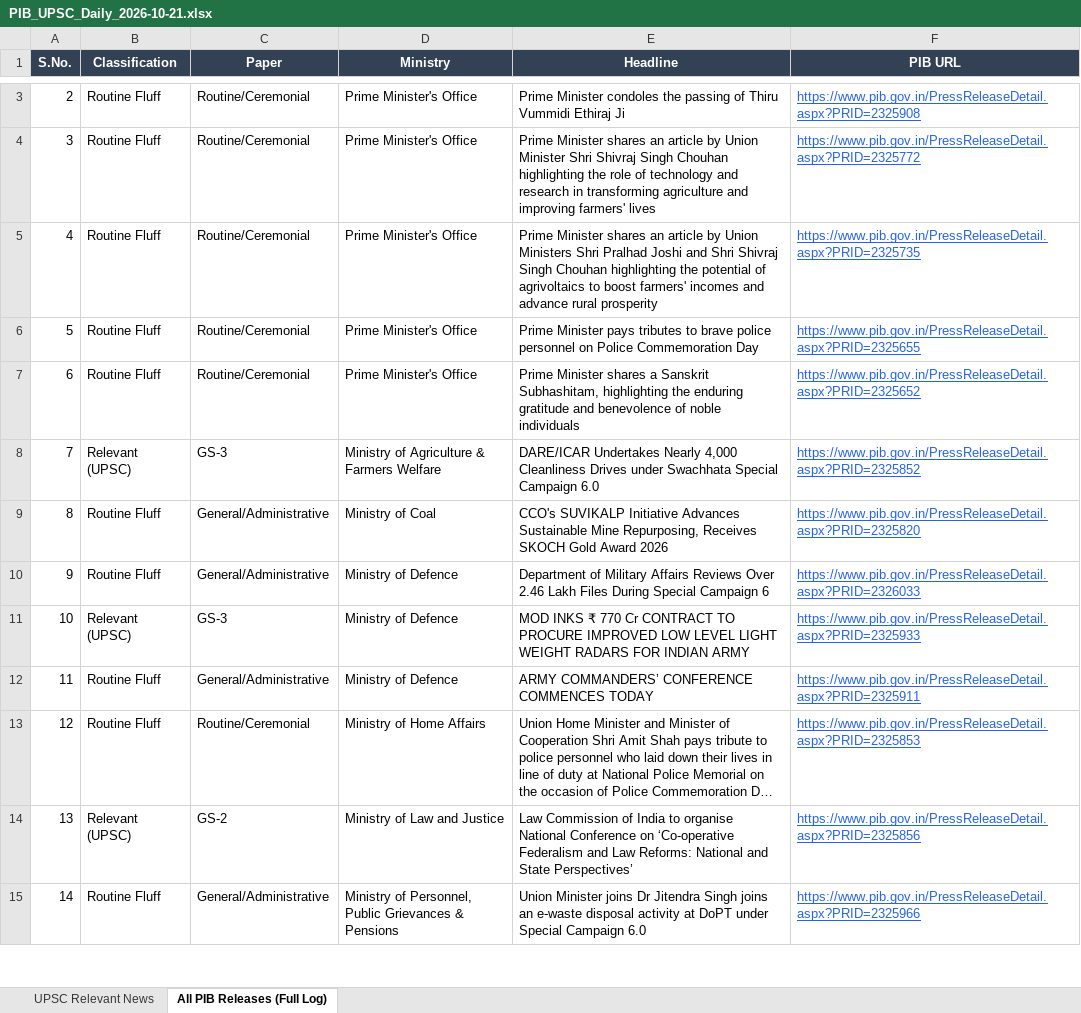
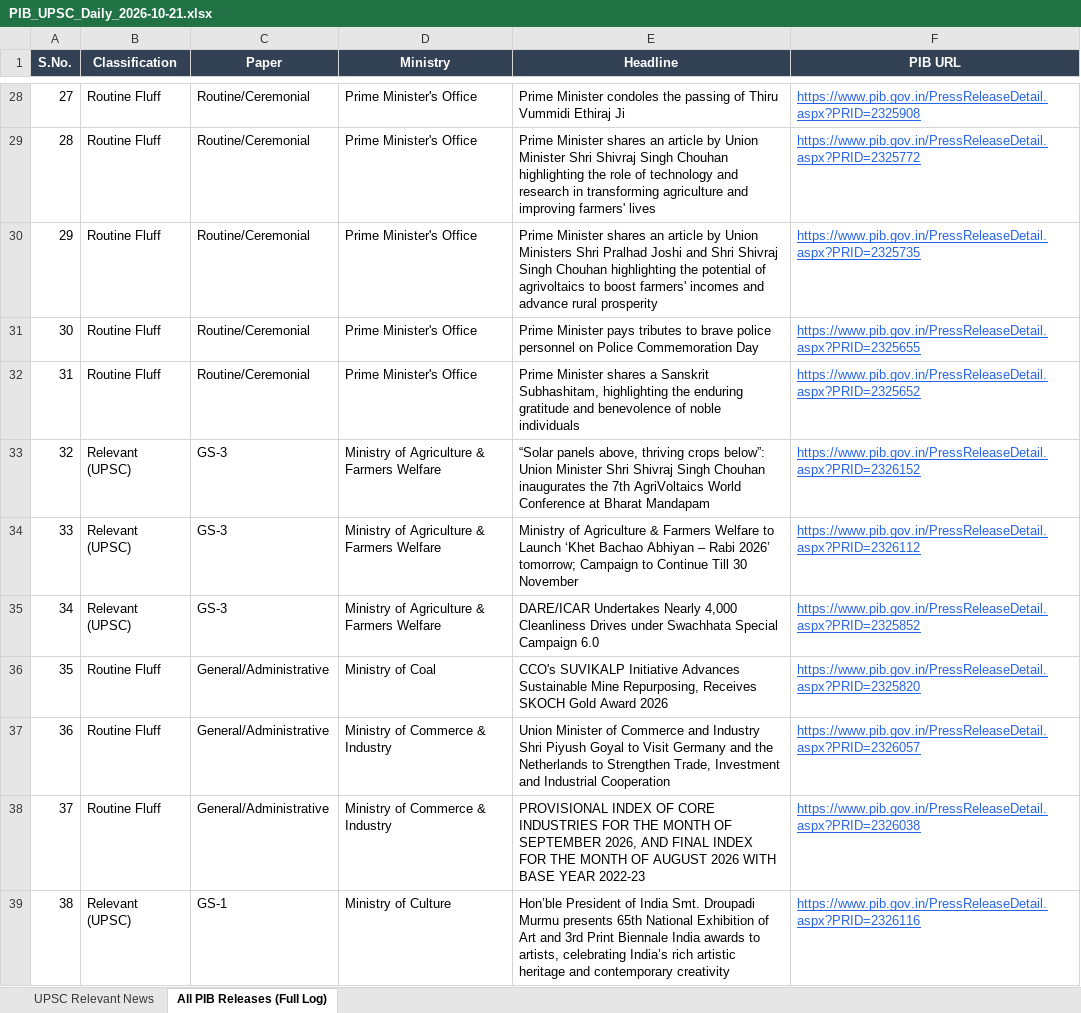
Before and after one commit to abhijeetsachan/pib-automation, an Excel workbook: output/PIB_UPSC_Daily_2026-10-21.xlsx, sheet All PIB Releases (Full Log), drawn as a sheet; only a part is shown, gaps mark what is left out; the shorter side is filled out with more unchanged rows; long unchanged cells end in …; values as stored, in another font and other column widths than the file's, no borders; ↵ is a line break in a cell; the diff covers the shown part only; the diff names each change by its address in the sheet, - before the commit and + after, or states it on an @@ line.

Commit message:
Auto-archive: Daily PIB UPSC Brief 2026-10-22

```diff
--- a/output/PIB_UPSC_Daily_2026-10-21.xlsx (sheet All PIB Releases (Full Log))
+++ b/output/PIB_UPSC_Daily_2026-10-21.xlsx (sheet All PIB Releases (Full Log))
@@ column A (S.No.) renumbered from row 3 down @@
+row 33: 32 | Relevant (UPSC) | GS-3 | Ministry of Agriculture & ↵ Farmers Welfare | “Solar panels above, thriving crops below”: Union Minister Shri Shivraj Singh Chouhan inaugurates the 7th AgriVoltaics World Conference at Bharat Mandapam | https://www.pib.gov.in/PressReleaseDetail.aspx?PRID=2326152
+row 34: 33 | Relevant (UPSC) | GS-3 | Ministry of Agriculture & ↵ Farmers Welfare | Ministry of Agriculture & Farmers Welfare to Launch ‘Khet Bachao Abhiyan – Rabi 2026’ tomorrow; Campaign to Continue Till 30 November | https://www.pib.gov.in/PressReleaseDetail.aspx?PRID=2326112
+row 37: 36 | Routine Fluff | General/Administrative | Ministry of Commerce & Industry | Union Minister of Commerce and Industry Shri Piyush Goyal to Visit Germany and the Netherlands to Strengthen Trade, Investment and Industrial Cooperation | https://www.pib.gov.in/PressReleaseDetail.aspx?PRID=2326057
+row 38: 37 | Routine Fluff | General/Administrative | Ministry of Commerce & Industry | PROVISIONAL INDEX OF CORE INDUSTRIES FOR THE MONTH OF SEPTEMBER 2026, AND FINAL INDEX FOR THE MONTH OF AUGUST 2026 WITH BASE YEAR 2022-23 | https://www.pib.gov.in/PressReleaseDetail.aspx?PRID=2326038
+row 39: 38 | Relevant (UPSC) | GS-1 | Ministry of Culture | Hon’ble President of India Smt. Droupadi Murmu presents 65th National Exhibition of Art and 3rd Print Biennale India awards to artists, celebrating India’s rich artistic heritage and contemporary creativity | https://www.pib.gov.in/PressReleaseDetail.aspx?PRID=2326116
```
Also changed, not shown: 42 added rows elsewhere in this sheet, sheet UPSC Relevant News, 1 other file.
